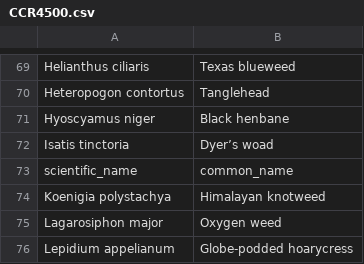
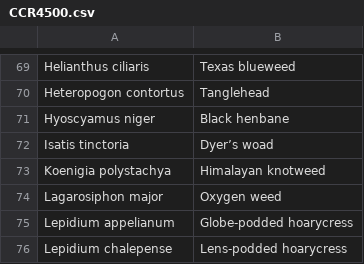
Before and after one commit to sidkilledar/Weedr2.0, a CSV file: CCR4500.csv, drawn as a sheet; only a part is shown, gaps mark what is left out; the shorter side is filled out with more unchanged rows; the diff names each change by its address in the sheet, - before the commit and + after, or states it on an @@ line.

Commit message:
imports and data, app code

```diff
--- a/CCR4500.csv
+++ b/CCR4500.csv
-row 73: scientific_name | common_name
```
Also changed, not shown: 2 other files.
